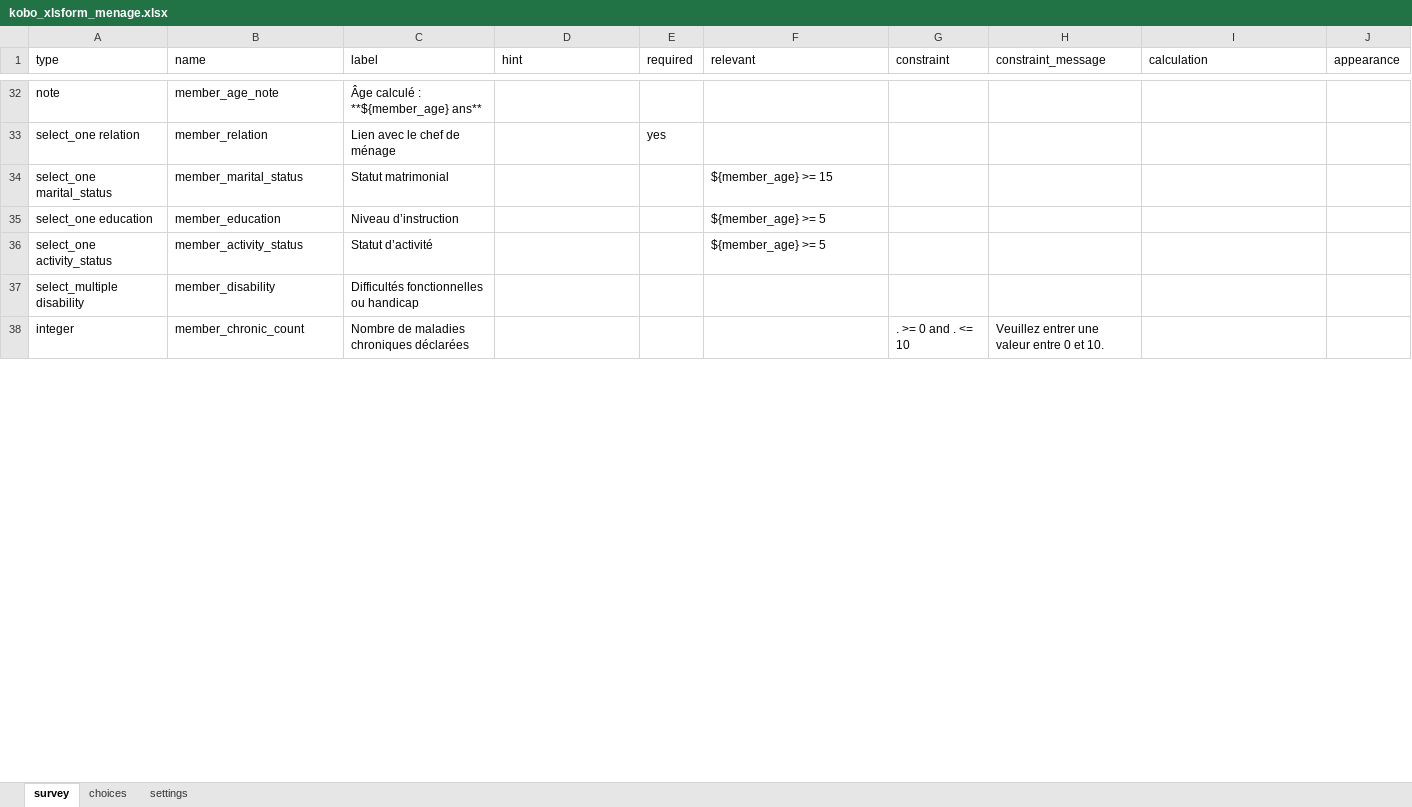
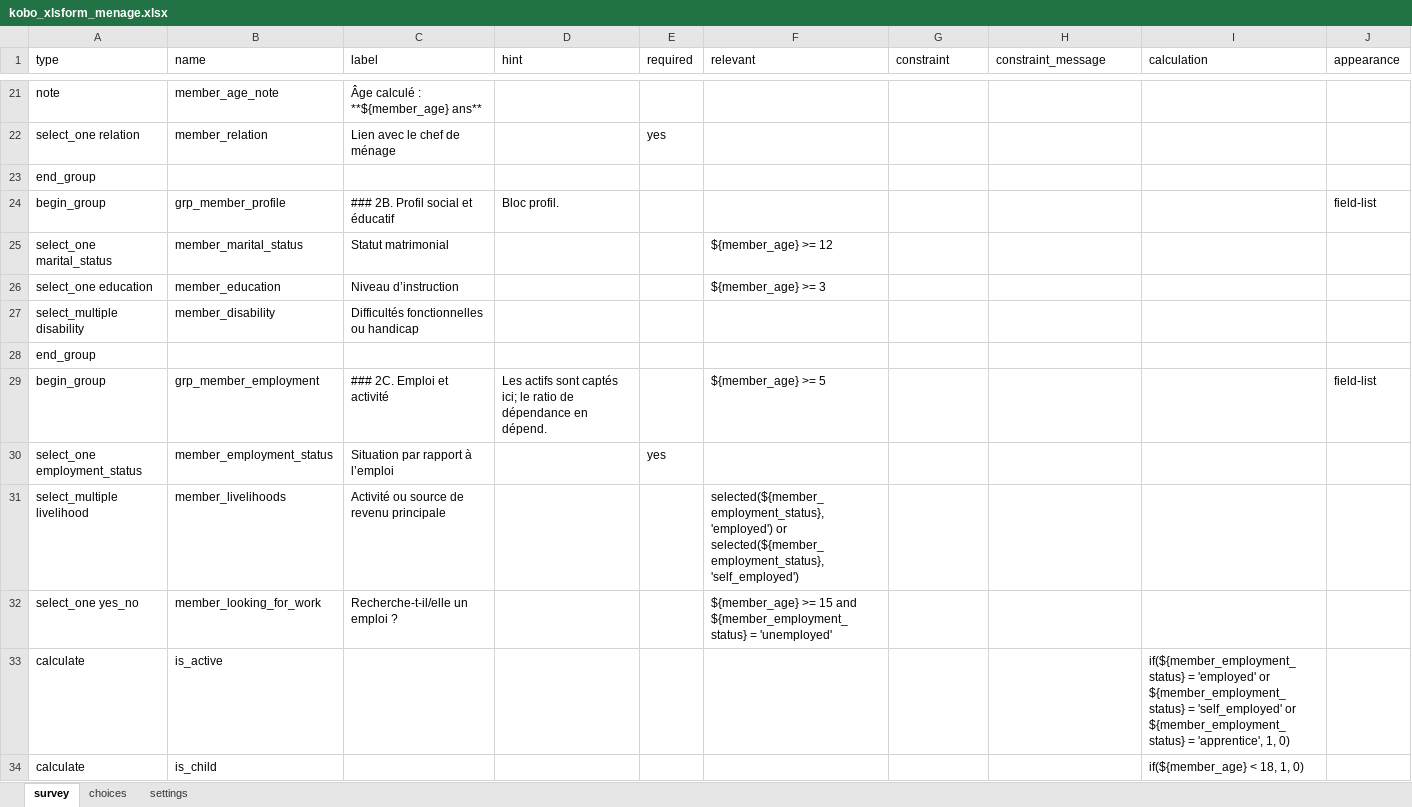
Before and after one commit to Patricia-Koto/kobo_github_project, an Excel workbook: forms/kobo_xlsform_menage.xlsx, sheet survey, drawn as a sheet; only a part is shown, gaps mark what is left out; values as stored, in another font and other column widths than the file's, no cell formats; conditional formats not drawn; removed rows and columns are numbered as before the commit, all else as after; the diff covers the shown part only; the diff names each change by its address in the sheet, - before the commit and + after, or states it on an @@ line.

```diff
--- a/forms/kobo_xlsform_menage.xlsx (sheet survey)
+++ b/forms/kobo_xlsform_menage.xlsx (sheet survey)
@@ row 25 moved to row 23: end_group @@
+row 24: begin_group | grp_member_profile | ### 2B. Profil social et éducatif | Bloc profil. |  |  |  |  |  | field-list
-F25 (relevant): ${member_age} >= 15
+F25 (relevant): ${member_age} >= 12
-F26 (relevant): ${member_age} >= 5
+F26 (relevant): ${member_age} >= 3
-row 36: select_one activity_status | member_activity_status | Statut d’activité |  |  | ${member_age} >= 5
-row 38: integer | member_chronic_count | Nombre de maladies chroniques déclarées |  |  |  | . >= 0 and . <= 10 | Veuillez entrer une valeur entre 0 et 10.
+row 28: end_group
+row 29: begin_group | grp_member_employment | ### 2C. Emploi et activité | Les actifs sont captés ici; le ratio de dépendance en dépend. |  | ${member_age} >= 5 |  |  |  | field-list
+row 30: select_one employment_status | member_employment_status | Situation par rapport à l’emploi |  | yes
+row 31: select_multiple livelihood | member_livelihoods | Activité ou source de revenu principale |  |  | selected(${member_employment_status}, 'employed') or selected(${member_employment_status}, 'self_employed')
+row 32: select_one yes_no | member_looking_for_work | Recherche-t-il/elle un emploi ? |  |  | ${member_age} >= 15 and ${member_employment_status} = 'unemployed'
+row 33: calculate | is_active |  |  |  |  |  |  | if(${member_employment_status} = 'employed' or ${member_employment_status} = 'self_employed' or ${member_employment_status} = 'apprentice', 1, 0)
+row 34: calculate | is_child |  |  |  |  |  |  | if(${member_age} < 18, 1, 0)
```
Also changed, not shown: 26 added rows, 24 removed rows and 35 edited cells elsewhere in this sheet, sheet choices, sheet settings, cell formats.
